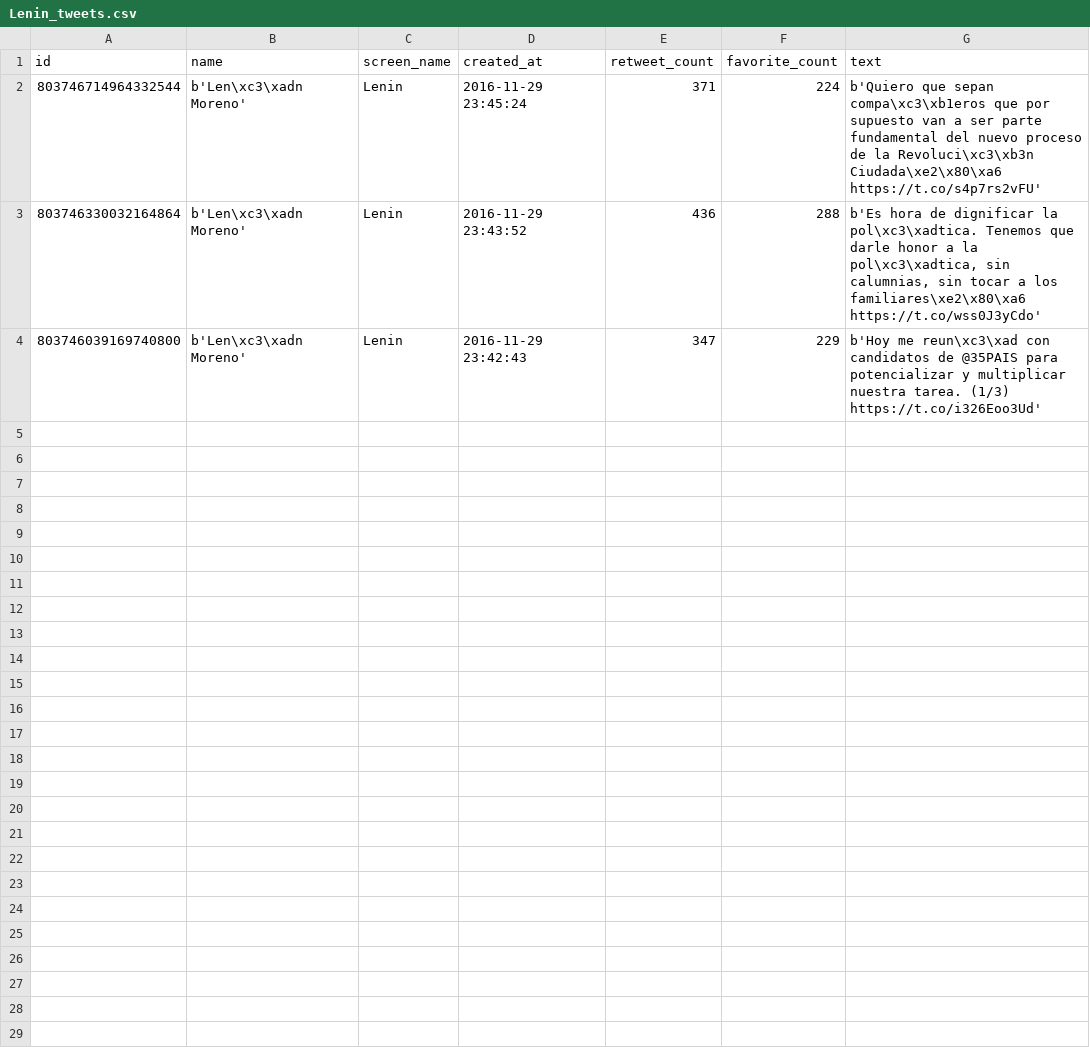
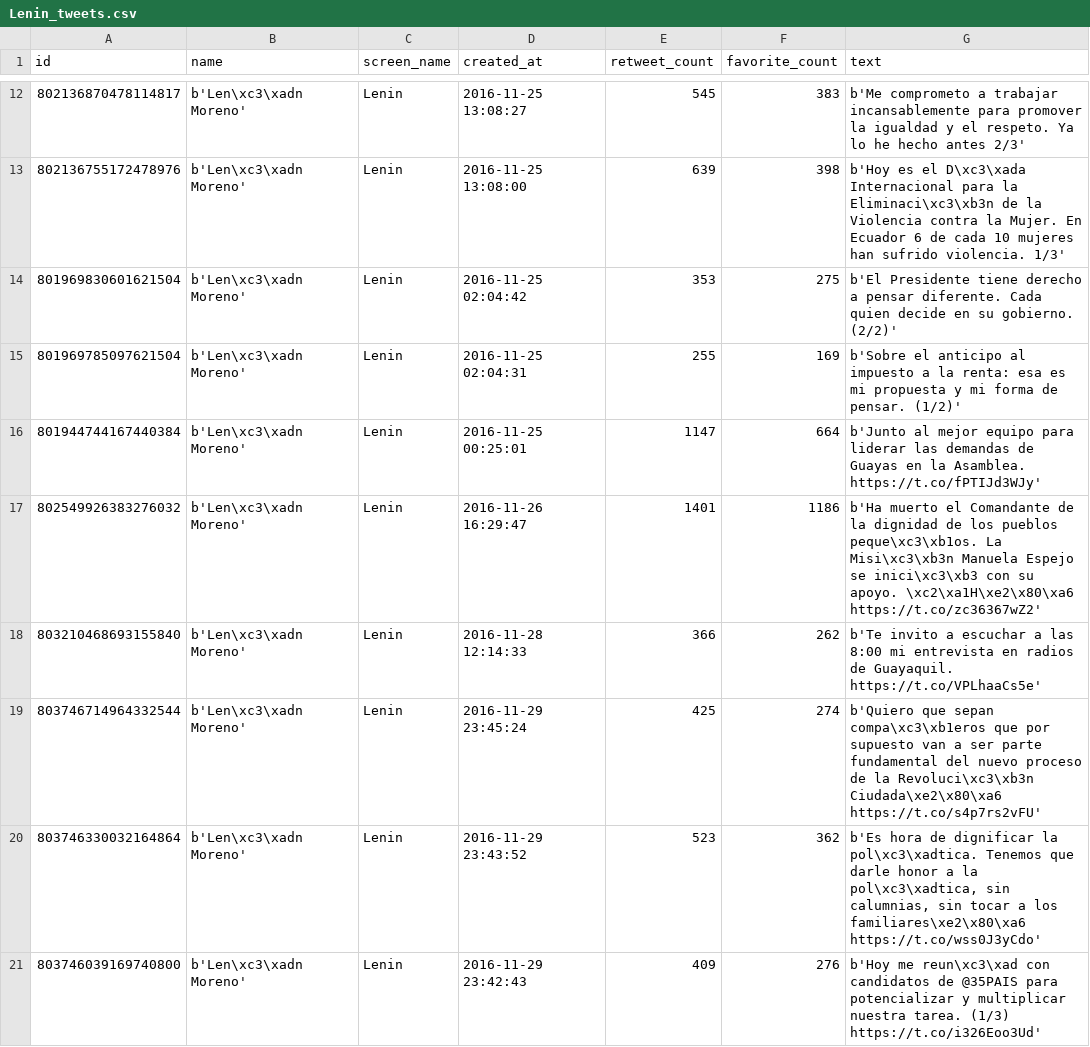
Before and after one commit to luisteran79/Twitter, a CSV file: Lenin_tweets.csv, drawn as a sheet; only a part is shown, gaps mark what is left out; the diff covers the shown part only.

```diff
--- a/Lenin_tweets.csv
+++ b/Lenin_tweets.csv
@@ -2,3 +12,10 @@ id,name,screen_name,created_at,retweet_count,favorite_count,text
-803746714964332544,b'Len\xc3\xadn Moreno',Lenin,2016-11-29 23:45:24,371,224,b'Quiero que sepan compa\xc3\xb1eros que por supuesto van a ser parte fundamental del nuevo proceso de la Revoluci\xc3\xb3n Ciudada\xe2\x80\xa6 https://t.co/s4p7rs2vFU'
-803746330032164864,b'Len\xc3\xadn Moreno',Lenin,2016-11-29 23:43:52,436,288,"b'Es hora de dignificar la pol\xc3\xadtica. Tenemos que darle honor a la pol\xc3\xadtica, sin calumnias, sin tocar a los familiares\xe2\x80\xa6 https://t.co/wss0J3yCdo'"
-803746039169740800,b'Len\xc3\xadn Moreno',Lenin,2016-11-29 23:42:43,347,229,b'Hoy me reun\xc3\xad con candidatos de @35PAIS para potencializar y multiplicar nuestra tarea. (1/3) https://t.co/i326Eoo3Ud'
+802136870478114817,b'Len\xc3\xadn Moreno',Lenin,2016-11-25 13:08:27,545,383,b'Me comprometo a trabajar incansablemente para promover la igualdad y el respeto. Ya lo he hecho antes 2/3'
+802136755172478976,b'Len\xc3\xadn Moreno',Lenin,2016-11-25 13:08:00,639,398,b'Hoy es el D\xc3\xada Internacional para la Eliminaci\xc3\xb3n de la Violencia contra la Mujer. En Ecuador 6 de cada 10 mujeres han sufrido violencia. 1/3'
+801969830601621504,b'Len\xc3\xadn Moreno',Lenin,2016-11-25 02:04:42,353,275,b'El Presidente tiene derecho a pensar diferente. Cada quien decide en su gobierno. (2/2)'
+801969785097621504,b'Len\xc3\xadn Moreno',Lenin,2016-11-25 02:04:31,255,169,b'Sobre el anticipo al impuesto a la renta: esa es mi propuesta y mi forma de pensar. (1/2)'
+801944744167440384,b'Len\xc3\xadn Moreno',Lenin,2016-11-25 00:25:01,1147,664,b'Junto al mejor equipo para liderar las demandas de Guayas en la Asamblea. https://t.co/fPTIJd3WJy'
+802549926383276032,b'Len\xc3\xadn Moreno',Lenin,2016-11-26 16:29:47,1401,1186,b'Ha muerto el Comandante de la dignidad de los pueblos peque\xc3\xb1os. La Misi\xc3\xb3n Manuela Espejo se inici\xc3\xb3 con su apoyo. \xc2\xa1H\xe2\x80\xa6 https://t.co/zc36367wZ2'
+803210468693155840,b'Len\xc3\xadn Moreno',Lenin,2016-11-28 12:14:33,366,262,b'Te invito a escuchar a las 8:00 mi entrevista en radios de Guayaquil. https://t.co/VPLhaaCs5e'
+803746714964332544,b'Len\xc3\xadn Moreno',Lenin,2016-11-29 23:45:24,425,274,b'Quiero que sepan compa\xc3\xb1eros que por supuesto van a ser parte fundamental del nuevo proceso de la Revoluci\xc3\xb3n Ciudada\xe2\x80\xa6 https://t.co/s4p7rs2vFU'
+803746330032164864,b'Len\xc3\xadn Moreno',Lenin,2016-11-29 23:43:52,523,362,"b'Es hora de dignificar la pol\xc3\xadtica. Tenemos que darle honor a la pol\xc3\xadtica, sin calumnias, sin tocar a los familiares\xe2\x80\xa6 https://t.co/wss0J3yCdo'"
+803746039169740800,b'Len\xc3\xadn Moreno',Lenin,2016-11-29 23:42:43,409,276,b'Hoy me reun\xc3\xad con candidatos de @35PAIS para potencializar y multiplicar nuestra tarea. (1/3) https://t.co/i326Eoo3Ud'
```
Also changed, not shown: 10 added rows elsewhere in this file, JorgeGlas_tweets.csv, a_alcivar_tweets.csv, 11 other files.
